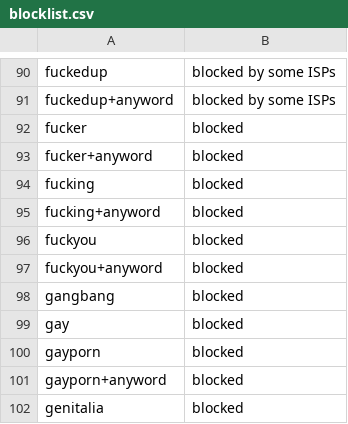
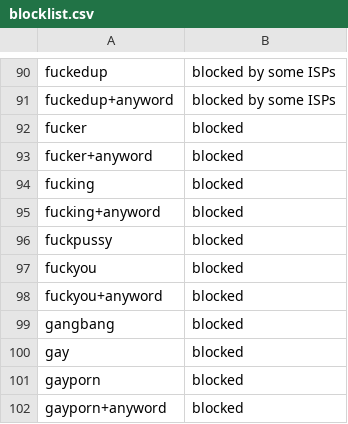
Before and after one commit to Saeed854/iranblockedkeywords, a CSV file: blocklist.csv, drawn as a sheet; only a part is shown, gaps mark what is left out; the shorter side is filled out with more unchanged rows; the diff names each change by its address in the sheet, - before the commit and + after, or states it on an @@ line.

Commit message:
added a word to blocklist.csv

```diff
--- a/blocklist.csv
+++ b/blocklist.csv
+row 96: fuckpussy | blocked
```
